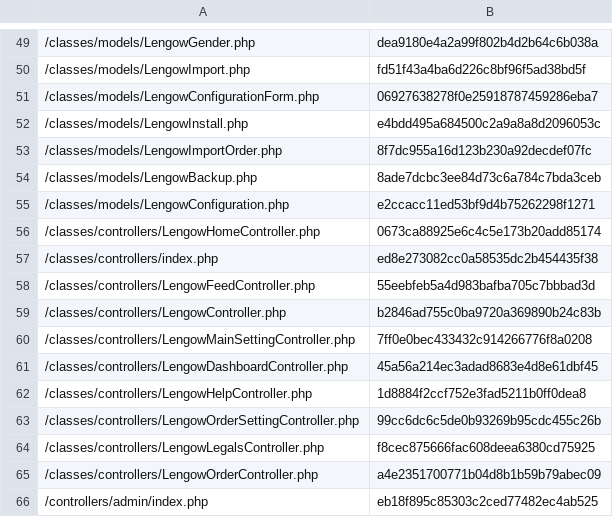
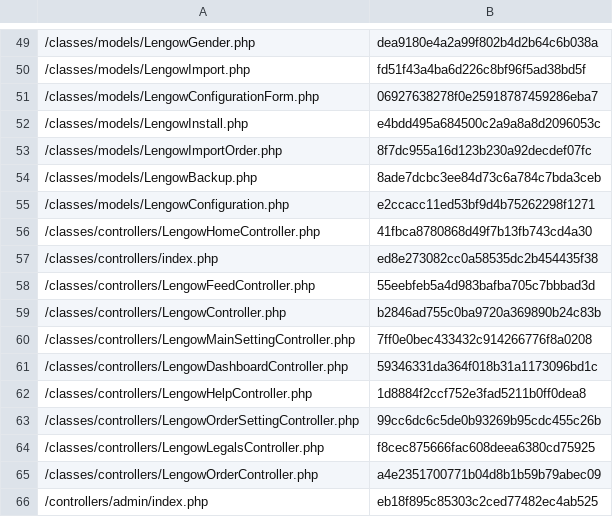
Before and after one commit to lengow/plugin-prestashop, a CSV file: toolbox/checkmd5.csv, drawn as a sheet; only a part is shown, gaps mark what is left out.

```diff
--- a/toolbox/checkmd5.csv
+++ b/toolbox/checkmd5.csv
@@ -55,3 +55,3 @@
 /classes/models/LengowConfiguration.php|e2ccacc11ed53bf9d4b75262298f1271
-/classes/controllers/LengowHomeController.php|0673ca88925e6c4c5e173b20add85174
+/classes/controllers/LengowHomeController.php|41fbca8780868d49f7b13fb743cd4a30
 /classes/controllers/index.php|ed8e273082cc0a58535dc2b454435f38
@@ -60,3 +60,3 @@
 /classes/controllers/LengowMainSettingController.php|7ff0e0bec433432c914266776f8a0208
-/classes/controllers/LengowDashboardController.php|45a56a214ec3adad8683e4d8e61dbf45
+/classes/controllers/LengowDashboardController.php|59346331da364f018b31a1173096bd1c
 /classes/controllers/LengowHelpController.php|1d8884f2ccf752e3fad5211b0ff0dea8
```
Also changed, not shown: 2 other files.
